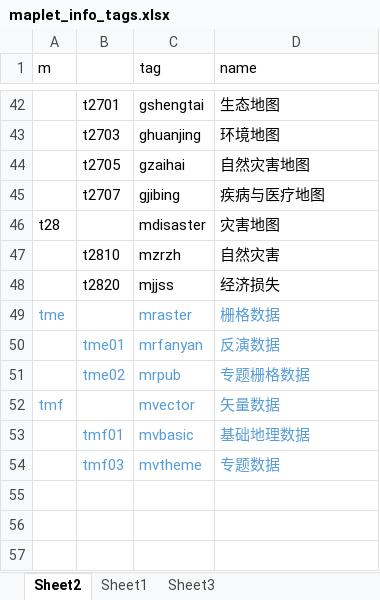
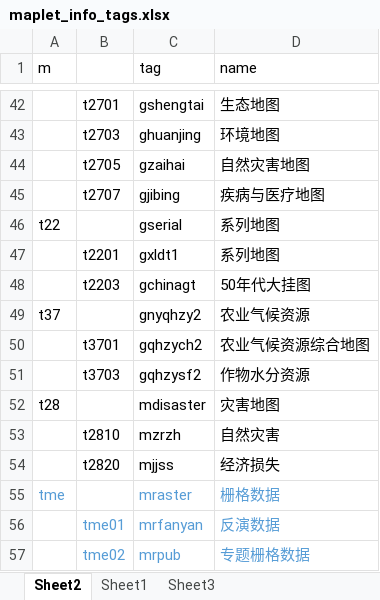
Before and after one commit to gislite/maplet, an Excel workbook: database/meta/maplet_info_tags.xlsx, sheet Sheet2, drawn as a sheet; only a part is shown, gaps mark what is left out; the shorter side is filled out with more unchanged rows; values as stored, in another font and other column widths than the file's, no borders; the diff names each change by its address in the sheet, - before the commit and + after, or states it on an @@ line.

Commit message:
mark.

```diff
--- a/database/meta/maplet_info_tags.xlsx (sheet Sheet2)
+++ b/database/meta/maplet_info_tags.xlsx (sheet Sheet2)
+row 46: t22 |  | gserial | 系列地图
+row 47:  | t2201 | gxldt1 | 系列地图
+row 48:  | t2203 | gchinagt | 50年代大挂图
+row 49: t37 |  | gnyqhzy2 | 农业气候资源
+row 50:  | t3701 | gqhzych2 | 农业气候资源综合地图
+row 51:  | t3703 | gqhzysf2 | 作物水分资源
```
